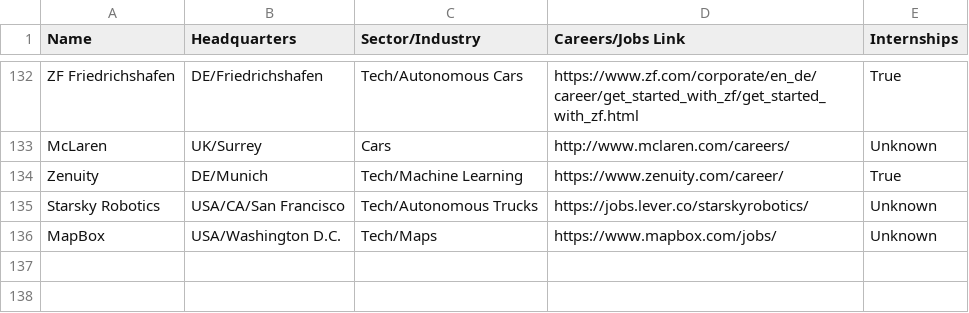
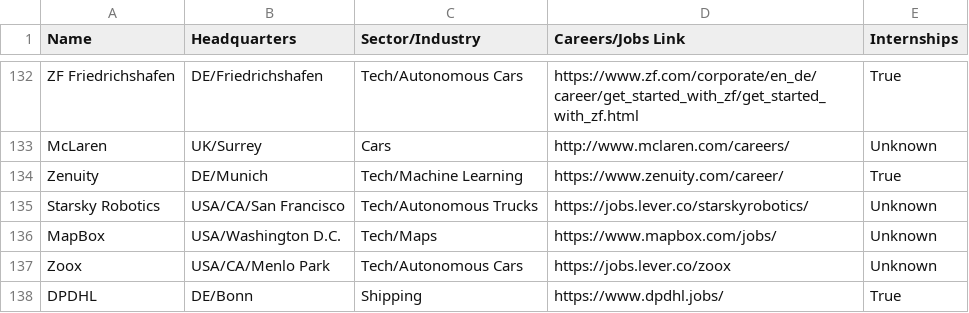
Before and after one commit to davidbailey/tum, a CSV file: companies.csv, drawn as a sheet; only a part is shown, gaps mark what is left out.

Commit message:
Update companies.csv

```diff
--- a/companies.csv
+++ b/companies.csv
@@ -136 +136,3 @@ Starsky Robotics,USA/CA/San Francisco,Tech/Autonomous Trucks,https://jobs.lever.
 MapBox,USA/Washington D.C.,Tech/Maps,https://www.mapbox.com/jobs/,Unknown
+Zoox,USA/CA/Menlo Park,Tech/Autonomous Cars,https://jobs.lever.co/zoox,Unknown
+DPDHL,DE/Bonn,Shipping,https://www.dpdhl.jobs/,True
```
